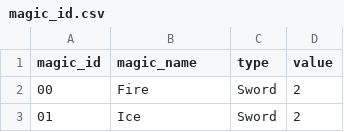
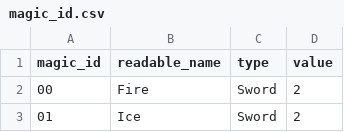
Before and after one commit to caerulius/FFVCareerDay, a CSV file: data/magic_id.csv, drawn as a sheet; only a part is shown.

```diff
--- a/data/magic_id.csv
+++ b/data/magic_id.csv
@@ -1,2 +1,2 @@
-magic_id,magic_name,type,value,
+magic_id,readable_name,type,value
 00,Fire,Sword,2
```
Also changed, not shown: data/item_id.csv, data/shop_id.csv, 9 other files.
